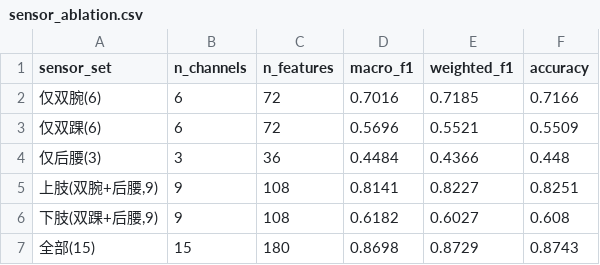
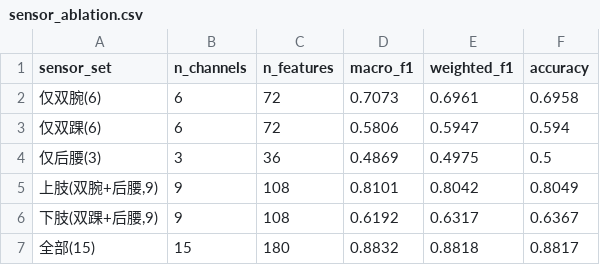
Before and after one commit to hujiao781-commits/taekwondo-accelerometer-dataset, a CSV file: results/tables/sensor_ablation.csv, drawn as a sheet.

```diff
--- a/results/tables/sensor_ablation.csv
+++ b/results/tables/sensor_ablation.csv
@@ -1,7 +1,7 @@
 sensor_set,n_channels,n_features,macro_f1,weighted_f1,accuracy
-仅双腕(6),6,72,0.7016,0.7185,0.7166
-仅双踝(6),6,72,0.5696,0.5521,0.5509
-仅后腰(3),3,36,0.4484,0.4366,0.448
-"上肢(双腕+后腰,9)",9,108,0.8141,0.8227,0.8251
-"下肢(双踝+后腰,9)",9,108,0.6182,0.6027,0.608
-全部(15),15,180,0.8698,0.8729,0.8743
+仅双腕(6),6,72,0.7073,0.6961,0.6958
+仅双踝(6),6,72,0.5806,0.5947,0.594
+仅后腰(3),3,36,0.4869,0.4975,0.5
+"上肢(双腕+后腰,9)",9,108,0.8101,0.8042,0.8049
+"下肢(双踝+后腰,9)",9,108,0.6192,0.6317,0.6367
+全部(15),15,180,0.8832,0.8818,0.8817
```
Also changed, not shown: results/tables/dl_all_model_summary_mean_std.csv, results/tables/ml_dt_best_params.csv, 11 other files.
